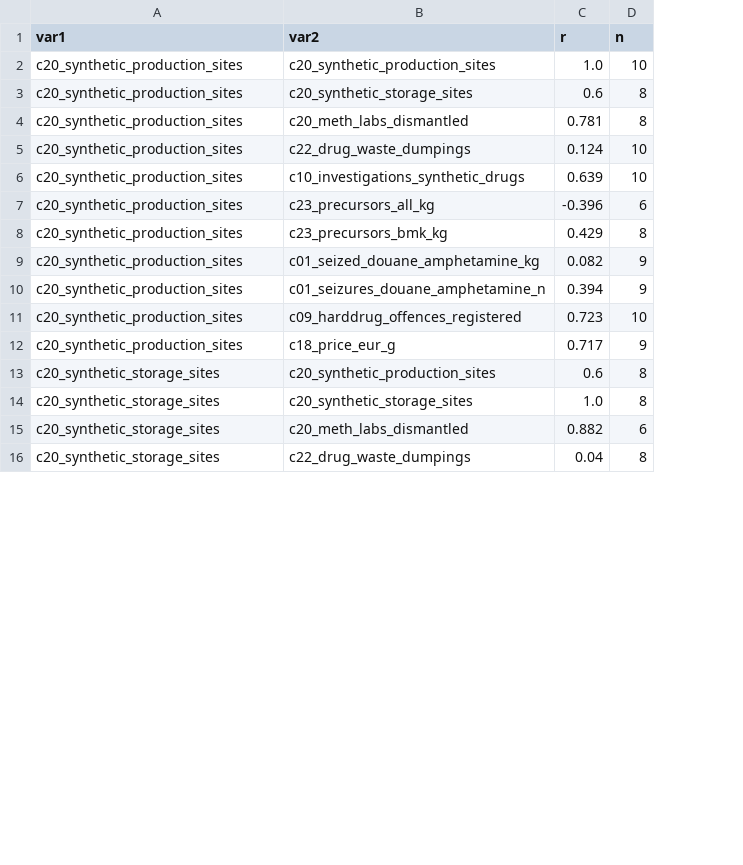
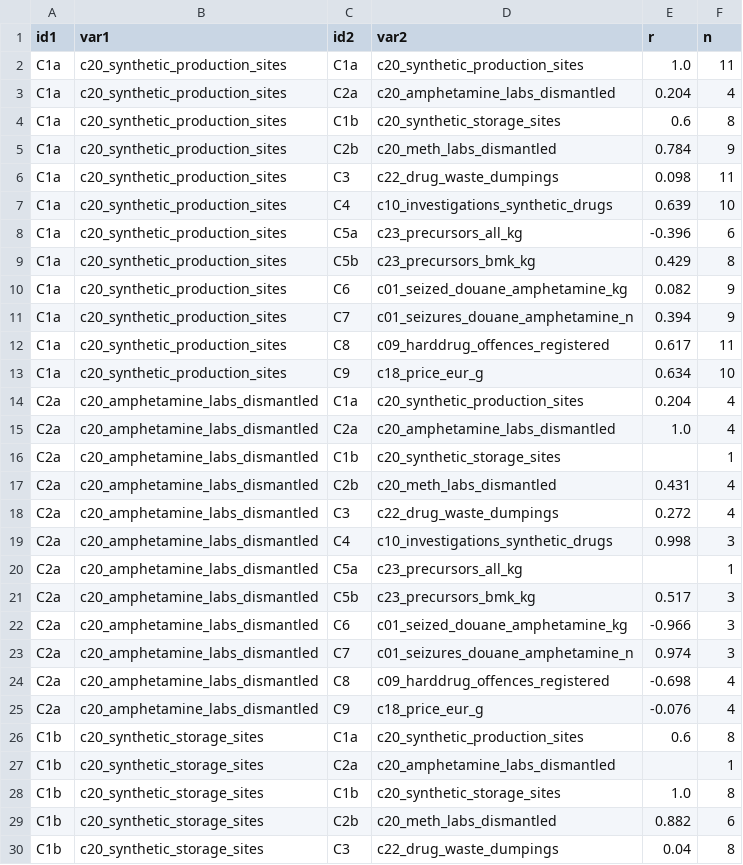
Before and after one commit to timovanommeren/meetbaar_drugsbeleid, a CSV file: output/tables/amphetamine_crime_correlations.csv, drawn as a sheet; only a part is shown; addresses are those after the commit; the diff covers the shown part only; the diff names each change by its address in the sheet, - before the commit and + after, or states it on an @@ line.

```diff
--- a/output/tables/amphetamine_crime_correlations.csv
+++ b/output/tables/amphetamine_crime_correlations.csv
+column A (id1), row 2: C1a; rows 4-13: all C1a; row 26: C1b; rows 28-30: all C1b
+column C (id2), row 2: C1a; rows 4-13: C1b | C2b | C3 | C4 | C5a | C5b | C6 | C7 | C8 | C9; row 26: C1a; rows 28-30: C1b | C2b | C3
-F2 (n): 10
+F2 (n): 11
+row 3: C1a | c20_synthetic_production_sites | C2a | c20_amphetamine_labs_dismantled | 0.204 | 4
-E5 (r): 0.781
+E5 (r): 0.784
-F5 (n): 8
+F5 (n): 9
-E6 (r): 0.124
+E6 (r): 0.098
-F6 (n): 10
+F6 (n): 11
-E12 (r): 0.723
+E12 (r): 0.617
-F12 (n): 10
+F12 (n): 11
-E13 (r): 0.717
+E13 (r): 0.634
-F13 (n): 9
+F13 (n): 10
+row 14: C2a | c20_amphetamine_labs_dismantled | C1a | c20_synthetic_production_sites | 0.204 | 4
+row 15: C2a | c20_amphetamine_labs_dismantled | C2a | c20_amphetamine_labs_dismantled | 1.0 | 4
+row 16: C2a | c20_amphetamine_labs_dismantled | C1b | c20_synthetic_storage_sites |  | 1
+row 17: C2a | c20_amphetamine_labs_dismantled | C2b | c20_meth_labs_dismantled | 0.431 | 4
+row 18: C2a | c20_amphetamine_labs_dismantled | C3 | c22_drug_waste_dumpings | 0.272 | 4
+row 19: C2a | c20_amphetamine_labs_dismantled | C4 | c10_investigations_synthetic_drugs | 0.998 | 3
+row 20: C2a | c20_amphetamine_labs_dismantled | C5a | c23_precursors_all_kg |  | 1
+row 21: C2a | c20_amphetamine_labs_dismantled | C5b | c23_precursors_bmk_kg | 0.517 | 3
+row 22: C2a | c20_amphetamine_labs_dismantled | C6 | c01_seized_douane_amphetamine_kg | -0.966 | 3
+row 23: C2a | c20_amphetamine_labs_dismantled | C7 | c01_seizures_douane_amphetamine_n | 0.974 | 3
+row 24: C2a | c20_amphetamine_labs_dismantled | C8 | c09_harddrug_offences_registered | -0.698 | 4
+row 25: C2a | c20_amphetamine_labs_dismantled | C9 | c18_price_eur_g | -0.076 | 4
+row 27: C1b | c20_synthetic_storage_sites | C2a | c20_amphetamine_labs_dismantled |  | 1
```
Also changed, not shown: 9 added rows and 30 edited cells elsewhere in this file, data/sources/amphetamine_harm_sources.csv, data/sources/cannabis_harm_sources.csv, 47 other files.
